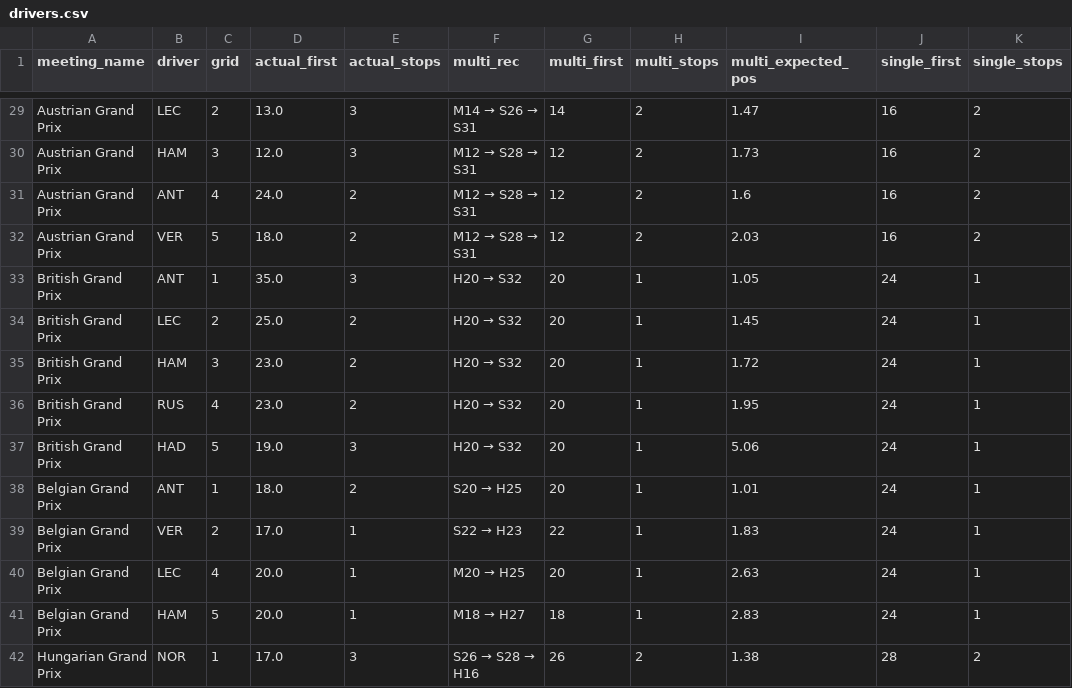
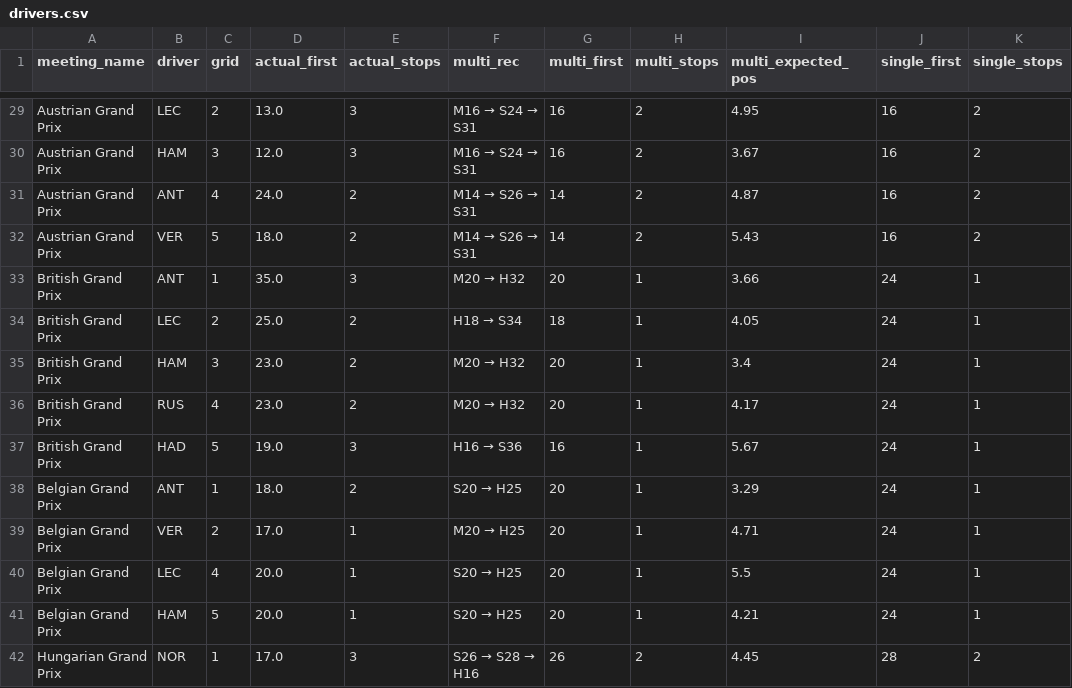
Before and after one commit to victoriaT19/f1-pit-wall, a CSV file: results/racesim/drivers.csv, drawn as a sheet; only a part is shown, gaps mark what is left out; the diff covers the shown part only; the diff names each change by its address in the sheet, - before the commit and + after, or states it on an @@ line.

```diff
--- a/results/racesim/drivers.csv
+++ b/results/racesim/drivers.csv
@@ F29 (multi_rec): M14 → S26 → S31 → M16 → S24 → S31 @@
-G29 (multi_first): 14
+G29 (multi_first): 16
-I29 (multi_expected_pos): 1.47
+I29 (multi_expected_pos): 4.95
@@ F30 (multi_rec): M12 → S28 → S31 → M16 → S24 → S31 @@
-G30 (multi_first): 12
+G30 (multi_first): 16
-I30 (multi_expected_pos): 1.73
+I30 (multi_expected_pos): 3.67
@@ F31:F32 (multi_rec): M12 → S28 → S31 → M14 → S26 → S31 @@
-G31:G32 (multi_first): 12
+G31:G32 (multi_first): 14
-I31 (multi_expected_pos): 1.6
+I31 (multi_expected_pos): 4.87
-I32 (multi_expected_pos): 2.03
+I32 (multi_expected_pos): 5.43
@@ F33 (multi_rec): H20 → S32 → M20 → H32 @@
-I33 (multi_expected_pos): 1.05
+I33 (multi_expected_pos): 3.66
@@ F34 (multi_rec): H20 → S32 → H18 → S34 @@
-G34 (multi_first): 20
+G34 (multi_first): 18
-I34 (multi_expected_pos): 1.45
+I34 (multi_expected_pos): 4.05
@@ F35:F36 (multi_rec): H20 → S32 → M20 → H32 @@
-I35 (multi_expected_pos): 1.72
+I35 (multi_expected_pos): 3.4
-I36 (multi_expected_pos): 1.95
+I36 (multi_expected_pos): 4.17
@@ F37 (multi_rec): H20 → S32 → H16 → S36 @@
-G37 (multi_first): 20
+G37 (multi_first): 16
-I37 (multi_expected_pos): 5.06
+I37 (multi_expected_pos): 5.67
-I38 (multi_expected_pos): 1.01
+I38 (multi_expected_pos): 3.29
@@ F39 (multi_rec): S22 → H23 → M20 → H25 @@
-G39 (multi_first): 22
+G39 (multi_first): 20
-I39 (multi_expected_pos): 1.83
+I39 (multi_expected_pos): 4.71
@@ F40 (multi_rec): M20 → H25 → S20 → H25 @@
-I40 (multi_expected_pos): 2.63
+I40 (multi_expected_pos): 5.5
@@ F41 (multi_rec): M18 → H27 → S20 → H25 @@
-G41 (multi_first): 18
+G41 (multi_first): 20
-I41 (multi_expected_pos): 2.83
+I41 (multi_expected_pos): 4.21
-I42 (multi_expected_pos): 1.38
+I42 (multi_expected_pos): 4.45
```
Also changed, not shown: 150 edited cells elsewhere in this file, results/racesim/calibration_2025.csv, results/racesim/order.csv, 9 other files.
